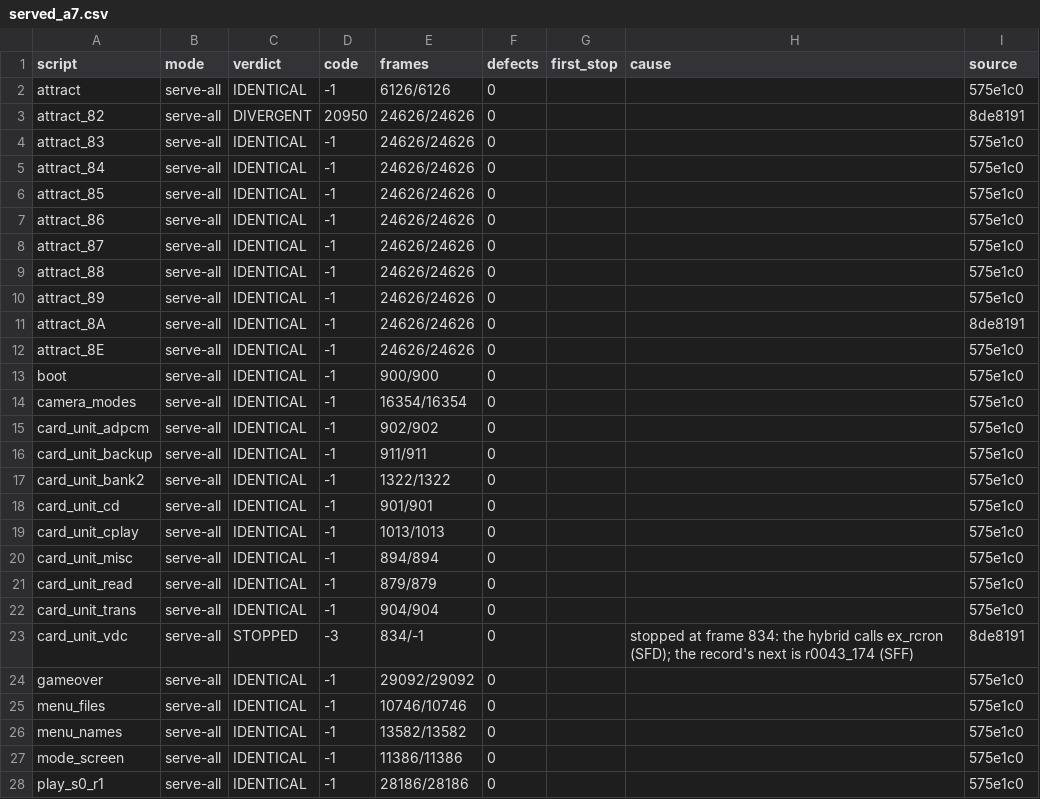
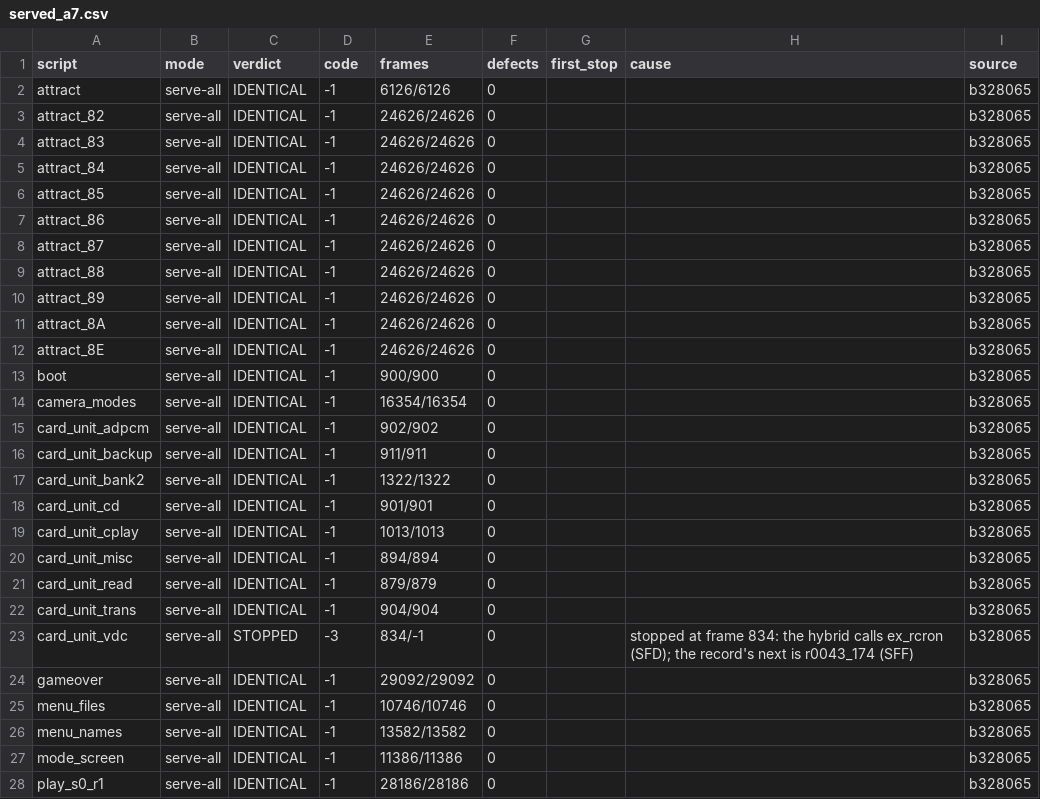
Before and after one commit to jeff-strutb/rondoofblood, a CSV file: config/rondo/runs/served_a7.csv, drawn as a sheet; only a part is shown; the diff covers the shown part only.

Commit message:
Every draft serving at b328065, all 47 scripts: lockstep 45 of 47 identical; stage_05 stops at 33490 (r093B_24C reads 1F0000 as 93, the original 95) and card_unit_vdc at 834. The commit before this one, cda32dd, says its reruns had the verdicts of 575e1c0: they ran at 8de8191, with 28f765e and 06e7d81 in, and attract_8A was identical there

```diff
--- a/config/rondo/runs/served_a7.csv
+++ b/config/rondo/runs/served_a7.csv
@@ -1,28 +1,28 @@
 script,mode,verdict,code,frames,defects,first_stop,cause,source
-attract,serve-all,IDENTICAL,-1,6126/6126,0,,,575e1c0
-attract_82,serve-all,DIVERGENT,20950,24626/24626,0,,,8de8191
-attract_83,serve-all,IDENTICAL,-1,24626/24626,0,,,575e1c0
-attract_84,serve-all,IDENTICAL,-1,24626/24626,0,,,575e1c0
-attract_85,serve-all,IDENTICAL,-1,24626/24626,0,,,575e1c0
-attract_86,serve-all,IDENTICAL,-1,24626/24626,0,,,575e1c0
-attract_87,serve-all,IDENTICAL,-1,24626/24626,0,,,575e1c0
-attract_88,serve-all,IDENTICAL,-1,24626/24626,0,,,575e1c0
-attract_89,serve-all,IDENTICAL,-1,24626/24626,0,,,575e1c0
-attract_8A,serve-all,IDENTICAL,-1,24626/24626,0,,,8de8191
-attract_8E,serve-all,IDENTICAL,-1,24626/24626,0,,,575e1c0
-boot,serve-all,IDENTICAL,-1,900/900,0,,,575e1c0
-camera_modes,serve-all,IDENTICAL,-1,16354/16354,0,,,575e1c0
-card_unit_adpcm,serve-all,IDENTICAL,-1,902/902,0,,,575e1c0
-card_unit_backup,serve-all,IDENTICAL,-1,911/911,0,,,575e1c0
-card_unit_bank2,serve-all,IDENTICAL,-1,1322/1322,0,,,575e1c0
-card_unit_cd,serve-all,IDENTICAL,-1,901/901,0,,,575e1c0
-card_unit_cplay,serve-all,IDENTICAL,-1,1013/1013,0,,,575e1c0
-card_unit_misc,serve-all,IDENTICAL,-1,894/894,0,,,575e1c0
-card_unit_read,serve-all,IDENTICAL,-1,879/879,0,,,575e1c0
-card_unit_trans,serve-all,IDENTICAL,-1,904/904,0,,,575e1c0
-card_unit_vdc,serve-all,STOPPED,-3,834/-1,0,,stopped at frame 834: the hybrid calls ex_rcron (SFD); the record's next is r0043_174 (SFF),8de8191
-gameover,serve-all,IDENTICAL,-1,29092/29092,0,,,575e1c0
-menu_files,serve-all,IDENTICAL,-1,10746/10746,0,,,575e1c0
-menu_names,serve-all,IDENTICAL,-1,13582/13582,0,,,575e1c0
-mode_screen,serve-all,IDENTICAL,-1,11386/11386,0,,,575e1c0
-play_s0_r1,serve-all,IDENTICAL,-1,28186/28186,0,,,575e1c0
+attract,serve-all,IDENTICAL,-1,6126/6126,0,,,b328065
+attract_82,serve-all,IDENTICAL,-1,24626/24626,0,,,b328065
+attract_83,serve-all,IDENTICAL,-1,24626/24626,0,,,b328065
+attract_84,serve-all,IDENTICAL,-1,24626/24626,0,,,b328065
+attract_85,serve-all,IDENTICAL,-1,24626/24626,0,,,b328065
+attract_86,serve-all,IDENTICAL,-1,24626/24626,0,,,b328065
+attract_87,serve-all,IDENTICAL,-1,24626/24626,0,,,b328065
+attract_88,serve-all,IDENTICAL,-1,24626/24626,0,,,b328065
+attract_89,serve-all,IDENTICAL,-1,24626/24626,0,,,b328065
+attract_8A,serve-all,IDENTICAL,-1,24626/24626,0,,,b328065
+attract_8E,serve-all,IDENTICAL,-1,24626/24626,0,,,b328065
+boot,serve-all,IDENTICAL,-1,900/900,0,,,b328065
+camera_modes,serve-all,IDENTICAL,-1,16354/16354,0,,,b328065
+card_unit_adpcm,serve-all,IDENTICAL,-1,902/902,0,,,b328065
+card_unit_backup,serve-all,IDENTICAL,-1,911/911,0,,,b328065
+card_unit_bank2,serve-all,IDENTICAL,-1,1322/1322,0,,,b328065
+card_unit_cd,serve-all,IDENTICAL,-1,901/901,0,,,b328065
+card_unit_cplay,serve-all,IDENTICAL,-1,1013/1013,0,,,b328065
+card_unit_misc,serve-all,IDENTICAL,-1,894/894,0,,,b328065
+card_unit_read,serve-all,IDENTICAL,-1,879/879,0,,,b328065
+card_unit_trans,serve-all,IDENTICAL,-1,904/904,0,,,b328065
+card_unit_vdc,serve-all,STOPPED,-3,834/-1,0,,stopped at frame 834: the hybrid calls ex_rcron (SFD); the record's next is r0043_174 (SFF),b328065
+gameover,serve-all,IDENTICAL,-1,29092/29092,0,,,b328065
+menu_files,serve-all,IDENTICAL,-1,10746/10746,0,,,b328065
+menu_names,serve-all,IDENTICAL,-1,13582/13582,0,,,b328065
+mode_screen,serve-all,IDENTICAL,-1,11386/11386,0,,,b328065
+play_s0_r1,serve-all,IDENTICAL,-1,28186/28186,0,,,b328065
```
Also changed, not shown: 24 edited cells elsewhere in this file, config/rondo/lockstep_defects.csv, 1 other file.
